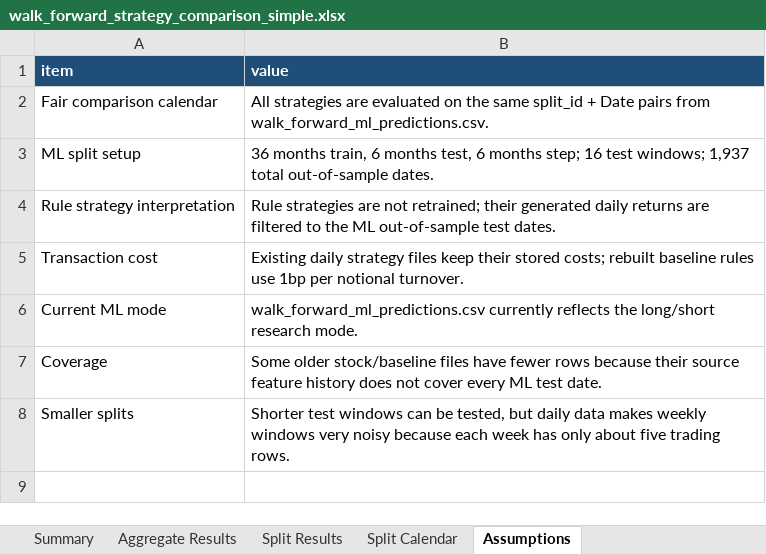
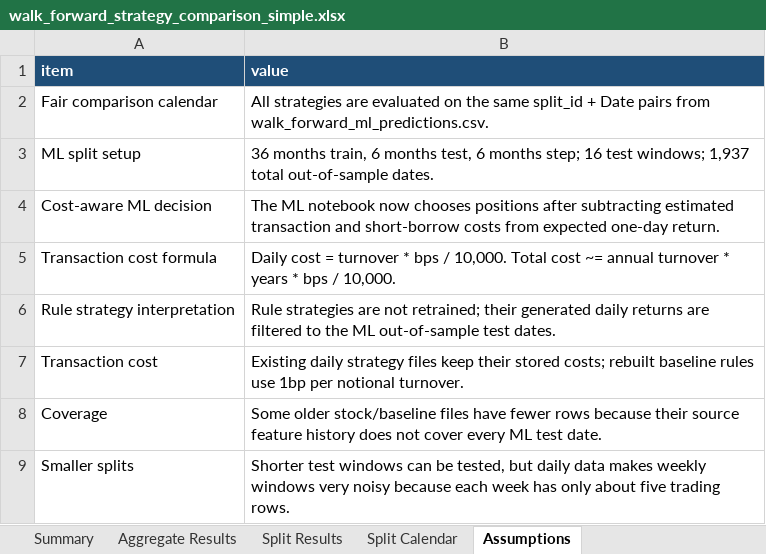
Before and after one commit to minhcool/first_fin_model, an Excel workbook: reports/walk_forward_strategy_comparison_simple.xlsx, sheet Assumptions, drawn as a sheet; values as stored, in another font and other column widths than the file's, no borders; table styles not drawn; removed rows and columns are numbered as before the commit, all else as after; the diff names each change by its address in the sheet, - before the commit and + after, or states it on an @@ line.

Commit message:
Add cost-aware ML trading decisions

```diff
--- a/reports/walk_forward_strategy_comparison_simple.xlsx (sheet Assumptions)
+++ b/reports/walk_forward_strategy_comparison_simple.xlsx (sheet Assumptions)
+row 4: Cost-aware ML decision | The ML notebook now chooses positions after subtracting estimated transaction and short-borrow costs from expected one-day return.
+row 5: Transaction cost formula | Daily cost = turnover * bps / 10,000. Total cost ~= annual turnover * years * bps / 10,000.
-row 6: Current ML mode | walk_forward_ml_predictions.csv currently reflects the long/short research mode.
```
Also changed, not shown: sheet Split Results, sheet Aggregate Results, sheet Summary, 5 other files.
